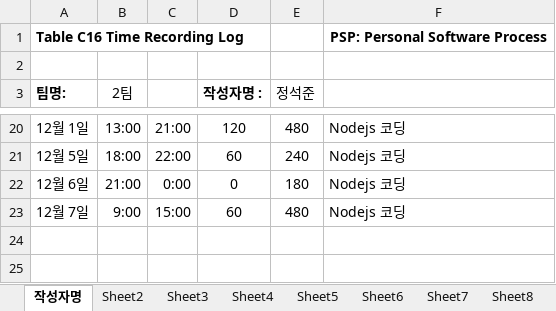
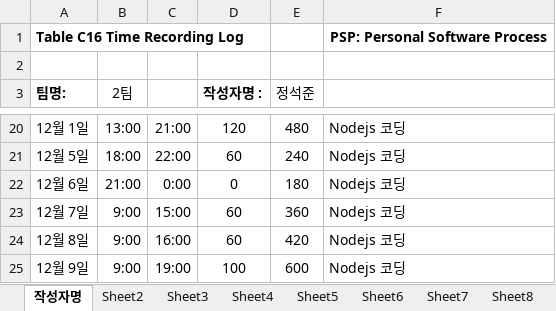
Before and after one commit to ed-jinyoung-park/SoftwareTeam2, an Excel workbook: PSP_Sheets/PSP_Sheet_정석준.xlsx, sheet 작성자명, drawn as a sheet; only a part is shown, gaps mark what is left out; values as stored, in another font and other column widths than the file's, no borders; the diff names each change by its address in the sheet, - before the commit and + after, or states it on an @@ line.

Commit message:
Add files via upload

```diff
--- a/PSP_Sheets/PSP_Sheet_정석준.xlsx (sheet 작성자명)
+++ b/PSP_Sheets/PSP_Sheet_정석준.xlsx (sheet 작성자명)
-E23 (정석준): 480
+E23 (정석준): 360
+row 24: 12월 8일 | 9:00 | 16:00 | 60 | 420 | Nodejs 코딩
+row 25: 12월 9일 | 9:00 | 19:00 | 100 | 600 | Nodejs 코딩
```
